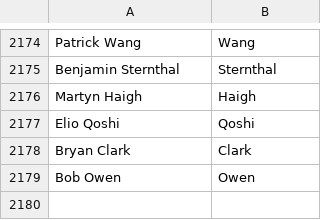
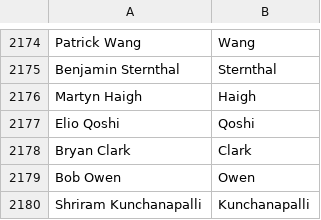
Before and after one commit to mozilla/community-data, a CSV file: names.csv, drawn as a sheet; only a part is shown, gaps mark what is left out.

Commit message:
Shriram Kunchanapalli <kshriram18@gmail.com>: "Refactored XPCOM code for improved performance, fixed a few Firefox for Android bugs"

```diff
--- a/names.csv
+++ b/names.csv
@@ -2179 +2179,2 @@ Bryan Clark,Clark
 Bob Owen,Owen
+Shriram Kunchanapalli,Kunchanapalli
```
Also changed, not shown: 1 other file.
